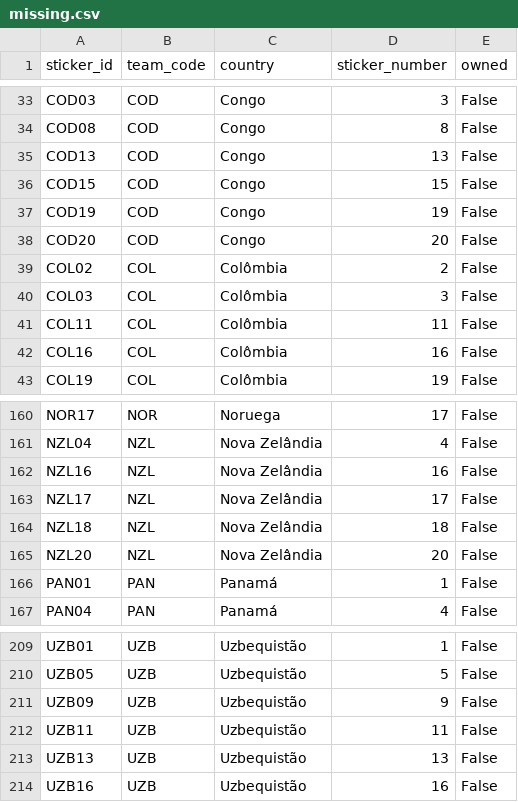
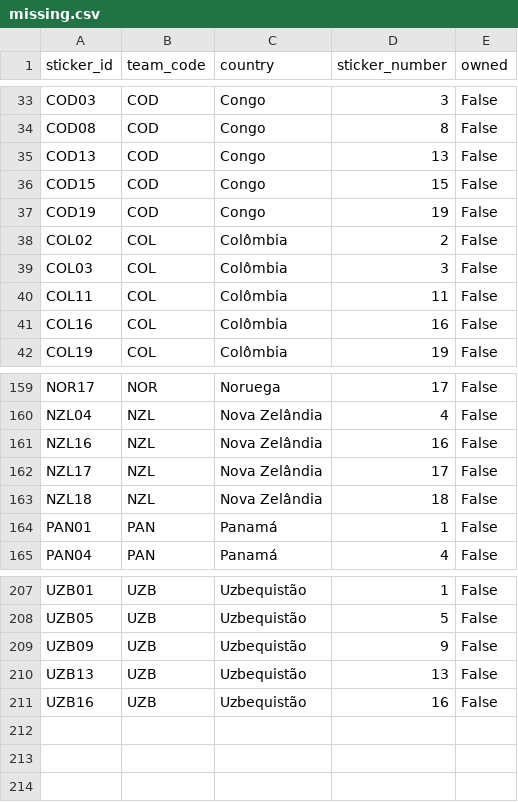
Before and after one commit to RafaSartorel/figurinhas-copa-2026, a CSV file: data/missing.csv, drawn as a sheet; only a part is shown, gaps mark what is left out; the diff names each change by its address in the sheet, - before the commit and + after, or states it on an @@ line.

```diff
--- a/data/missing.csv
+++ b/data/missing.csv
-row 38: COD20 | COD | Congo | 20 | False
-row 165: NZL20 | NZL | Nova Zelândia | 20 | False
-row 212: UZB11 | UZB | Uzbequistão | 11 | False
```
Also changed, not shown: data/owned.csv, 6 other files.
